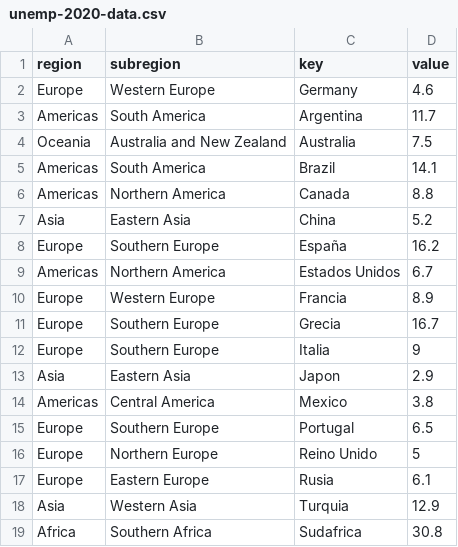
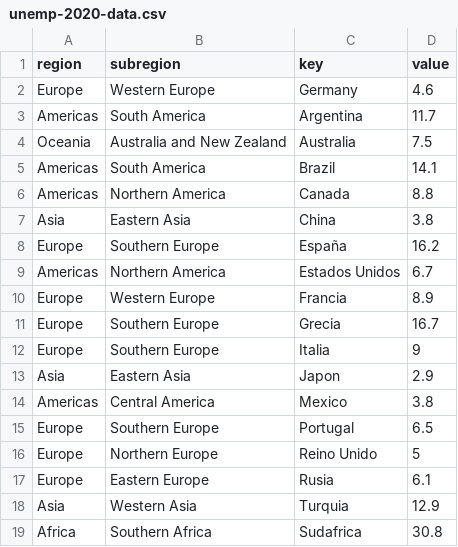
Before and after one commit to denispato679/Visual-analytics, a CSV file: unemp-2020-data.csv, drawn as a sheet.

```diff
--- a/unemp-2020-data.csv
+++ b/unemp-2020-data.csv
@@ -6,3 +6,3 @@
 "Americas";"Northern America";"Canada";8.8
-"Asia";"Eastern Asia";"China";5.2
+"Asia";"Eastern Asia";"China";3.8
 "Europe";"Southern Europe";"España";16.2
```
Also changed, not shown: 13 other files.
